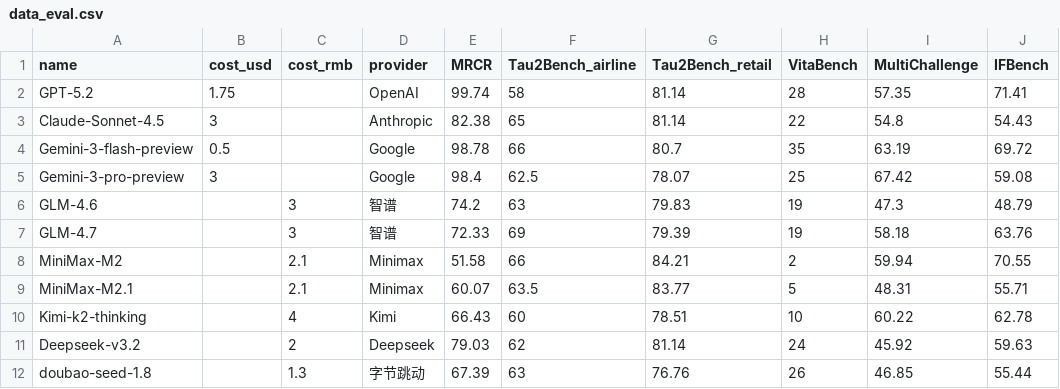
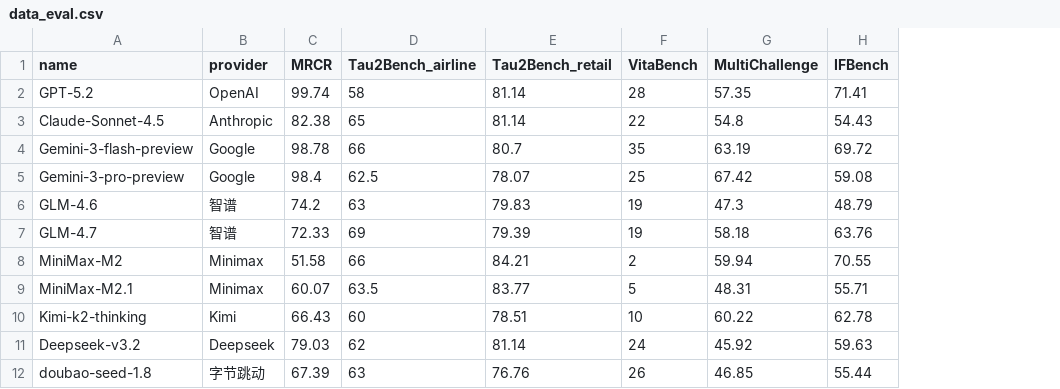
Before and after one commit to runshengdu/data_demo, a CSV file: data_eval.csv, drawn as a sheet; the diff names each change by its address in the sheet, - before the commit and + after, or states it on an @@ line.

Commit message:
refactor(layout): centralize header/footer logic and add model selection feature
- Extract common header/footer markup into layout.js for maintainability
- Add new model selection tab with weighted scoring system
- Split data loading into evaluation and metadata files
- Improve error handling for data loading
- Update all pages to use centralized layout injection

```diff
--- a/data_eval.csv
+++ b/data_eval.csv
-column B (cost_usd), rows 2-5: 1.75 | 3 | 0.5 | 3
-column C (cost_rmb), rows 6-12: 3 | 3 | 2.1 | 2.1 | 4 | 2 | 1.3
```
Also changed, not shown: 9 other files.
